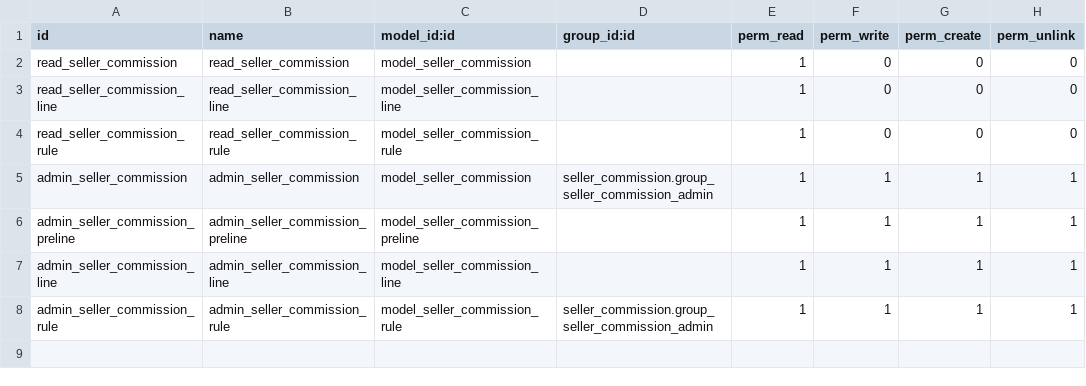
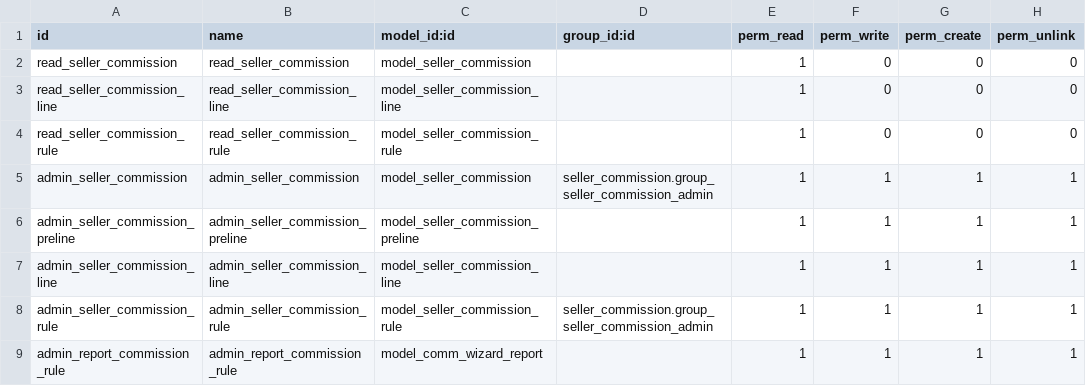
Before and after one commit to Pvalero70/test-oct-moto, a CSV file: seller_commission/security/ir.model.access.csv, drawn as a sheet; the diff names each change by its address in the sheet, - before the commit and + after, or states it on an @@ line.

```diff
--- a/seller_commission/security/ir.model.access.csv
+++ b/seller_commission/security/ir.model.access.csv
+row 9: admin_report_commission_rule | admin_report_commission_rule | model_comm_wizard_report |  | 1 | 1 | 1 | 1
```
Also changed, not shown: 9 other files.
